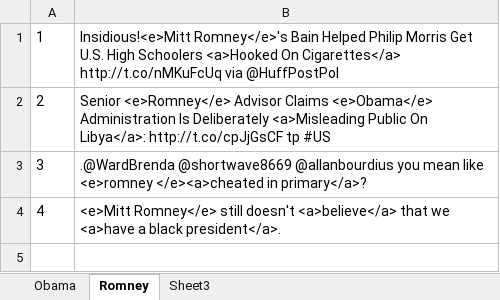
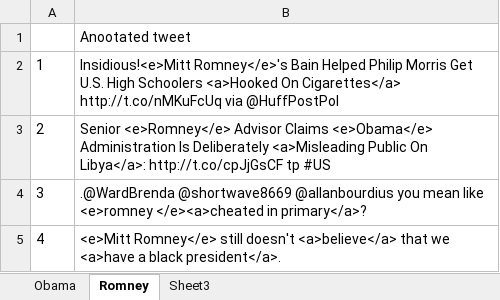
Before and after one commit to Dheerajkumarbuchala/cs583ResearchProject, an Excel workbook: data/sample-testdata.xlsx, sheet Romney, drawn as a sheet; values as stored, in another font and other column widths than the file's, no borders; the diff names each change by its address in the sheet, - before the commit and + after, or states it on an @@ line.

```diff
--- a/data/sample-testdata.xlsx (sheet Romney)
+++ b/data/sample-testdata.xlsx (sheet Romney)
+row 1:  | Anootated tweet
```
Also changed, not shown: 5 other files.
